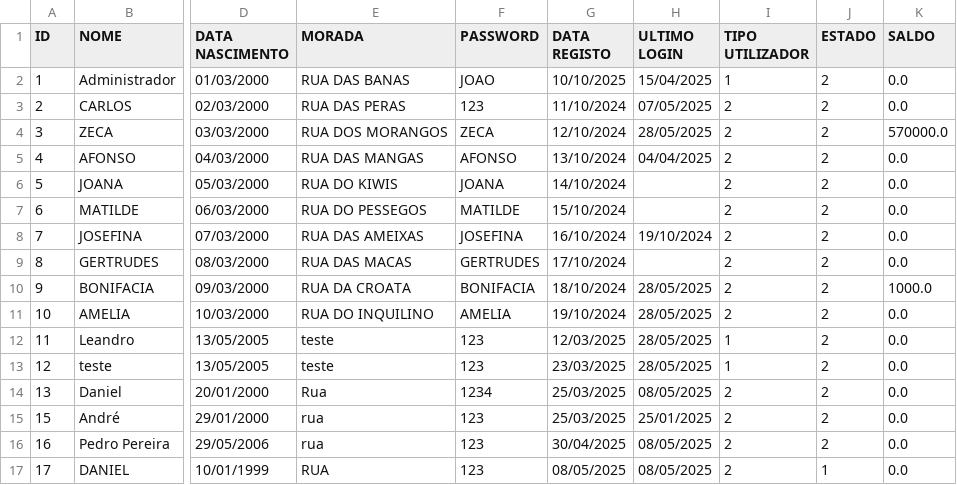
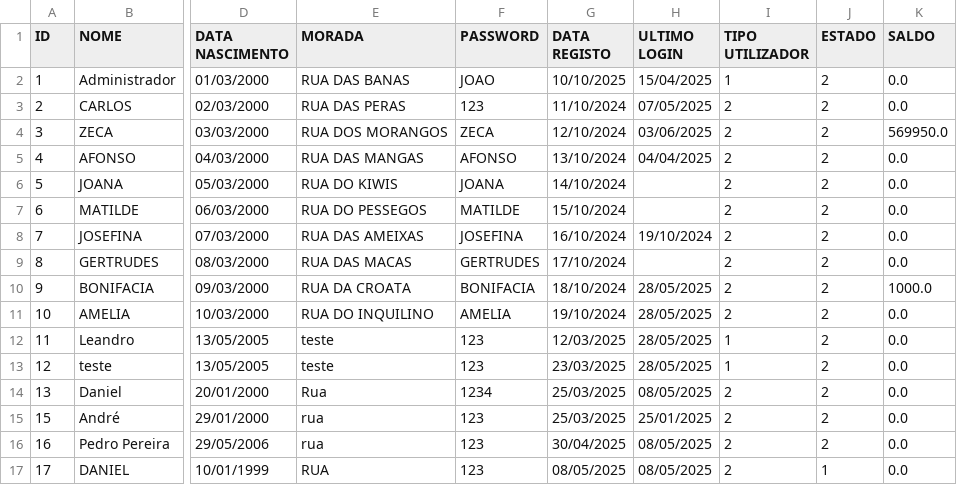
Before and after one commit to Leandro12415990/Grupo1Lp2, a CSV file: data/Utilizador.csv, drawn as a sheet; only a part is shown, gaps mark what is left out; the diff names each change by its address in the sheet, - before the commit and + after, or states it on an @@ line.

```diff
--- a/data/Utilizador.csv
+++ b/data/Utilizador.csv
-H4 (ULTIMO LOGIN): 28/05/2025
+H4 (ULTIMO LOGIN): 03/06/2025
-K4 (SALDO): 570000.0
+K4 (SALDO): 569950.0
```
Also changed, not shown: data/Transacao.csv, 2 other files.
